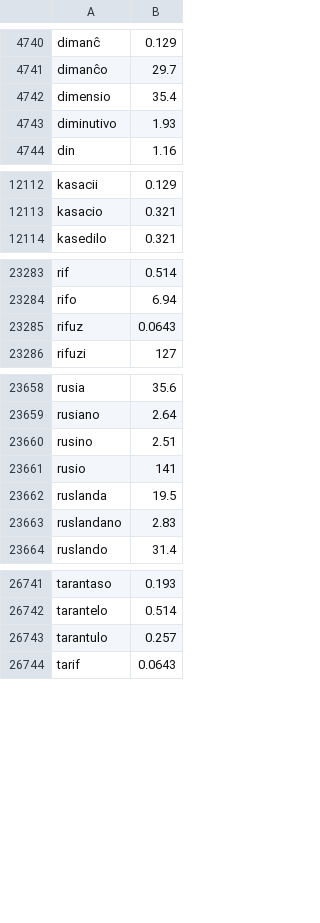
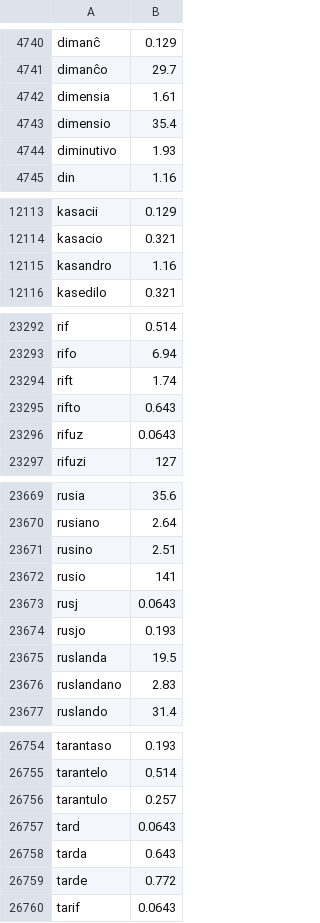
Before and after one commit to kotchwane/bona-vortaro, a TSV file: app/src/main/assets/frequency/leipzig.tsv, drawn as a sheet; only a part is shown, gaps mark what is left out; the diff covers the shown part only; the diff names each change by its address in the sheet, - before the commit and + after, or states it on an @@ line.

```diff
--- a/app/src/main/assets/frequency/leipzig.tsv
+++ b/app/src/main/assets/frequency/leipzig.tsv
+row 4742: dimensia | 1.61
+row 12115: kasandro | 1.16
+row 23294: rift | 1.74
+row 23295: rifto | 0.643
+row 23673: rusj | 0.0643
+row 23674: rusjo | 0.193
+row 26757: tard | 0.0643
+row 26758: tarda | 0.643
+row 26759: tarde | 0.772
```
Also changed, not shown: 8 added rows elsewhere in this file, 1 other file.
